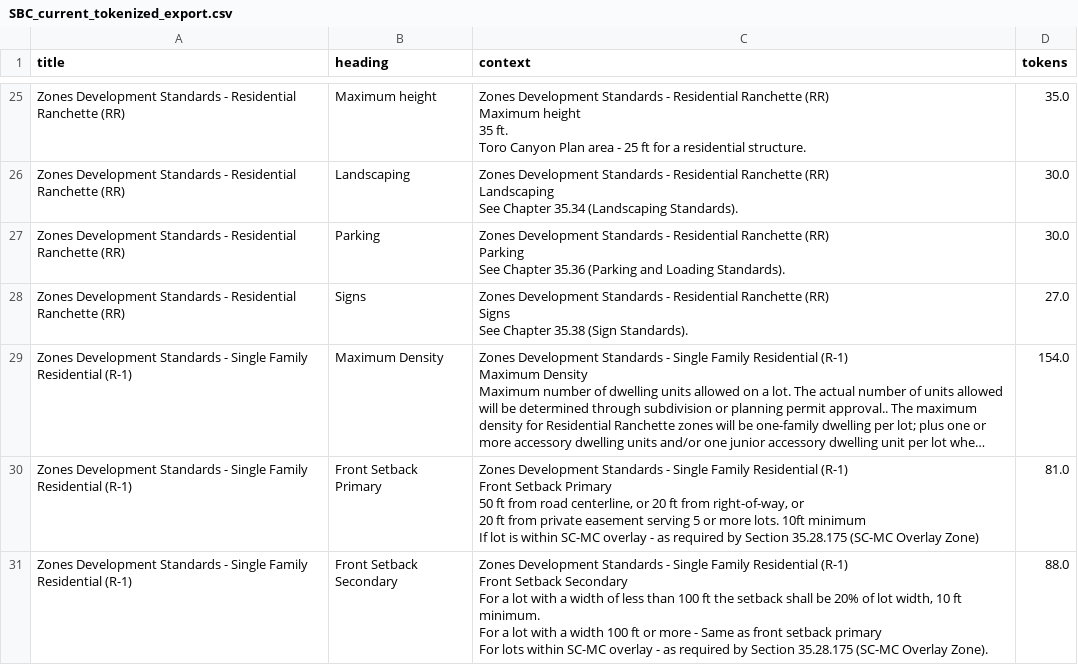
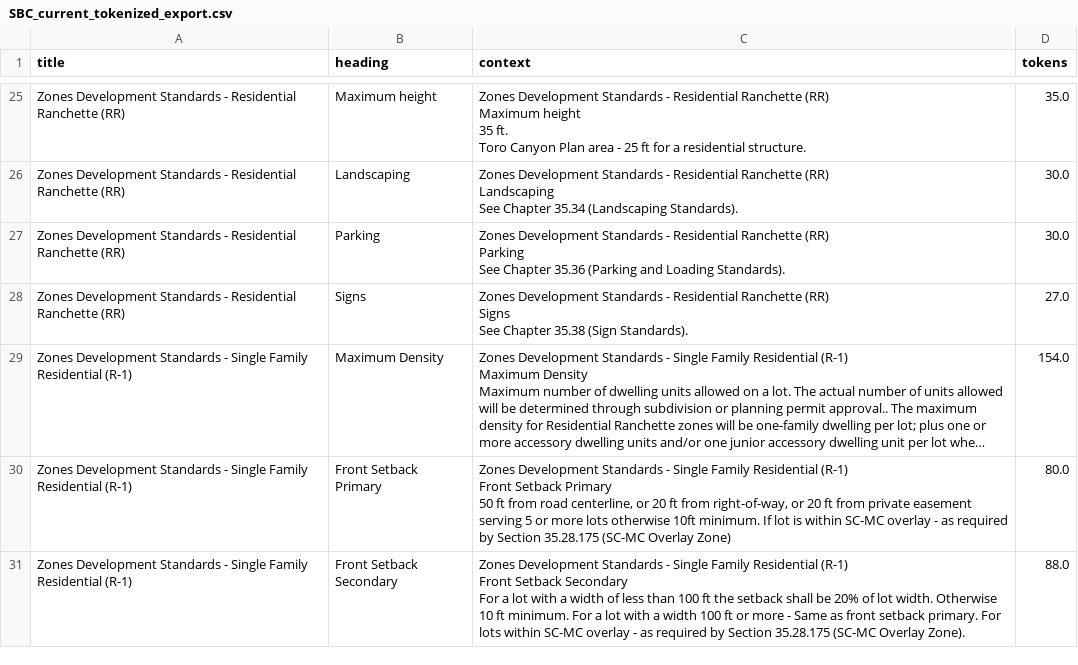
Before and after one commit to simondpalmer/ideally-solutions, a CSV file: ideally/discover/assets/municipalities/sbc/SBC_current_tokenized_export.csv, drawn as a sheet; only a part is shown, gaps mark what is left out; long unchanged cells end in …; ↵ is a line break in a cell; the diff covers the shown part only; the diff names each change by its address in the sheet, - before the commit and + after, or states it on an @@ line.

Commit message:
extended R-1 requirements

```diff
--- a/ideally/discover/assets/municipalities/sbc/SBC_current_tokenized_export.csv
+++ b/ideally/discover/assets/municipalities/sbc/SBC_current_tokenized_export.csv
-C30 (context): …or more lots. 10ft minimum ↵ If lot…
+C30 (context): …or more lots otherwise 10ft minimum. If lot…
-D30 (tokens): 81.0
+D30 (tokens): 80.0
-C31 (context): …of lot width, 10 ft minimum. ↵ For a lot with a width 100 ft or more - Same as front setback primary ↵ For lots…
+C31 (context): …of lot width. Otherwise 10 ft minimum. For a lot with a width 100 ft or more - Same as front setback primary. For lots…
```
Also changed, not shown: 34 edited cells elsewhere in this file.
